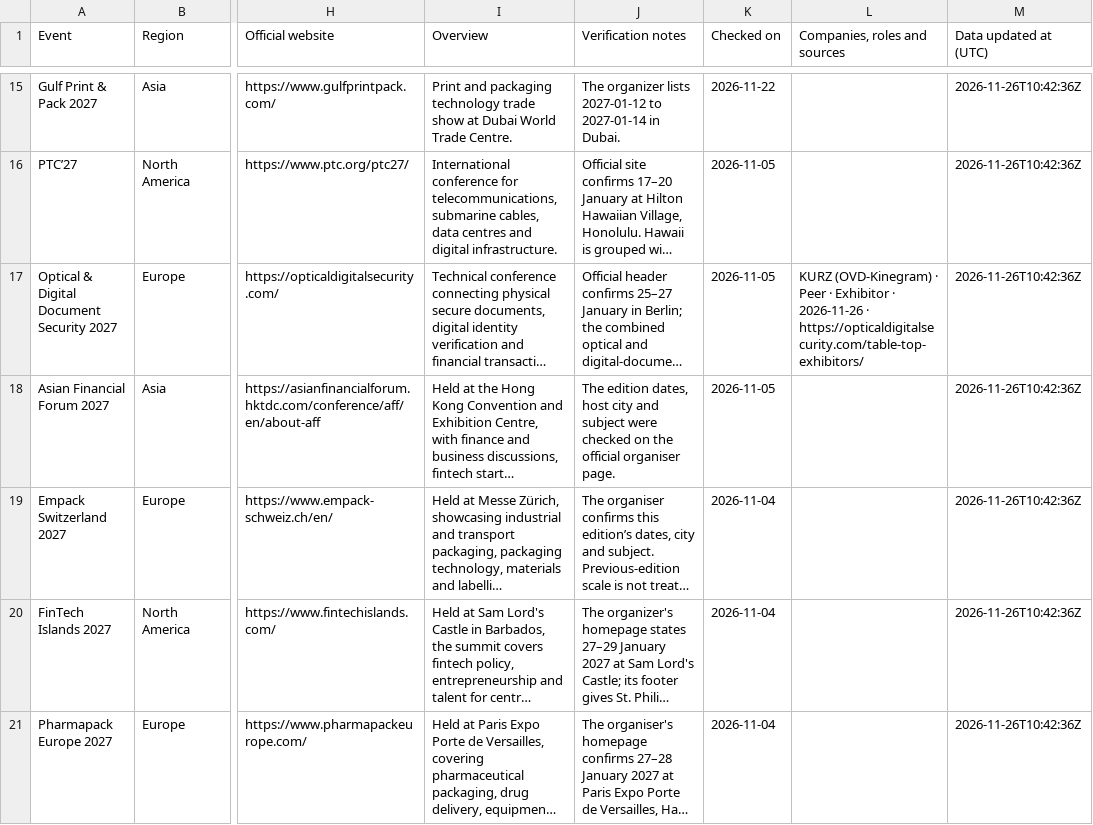
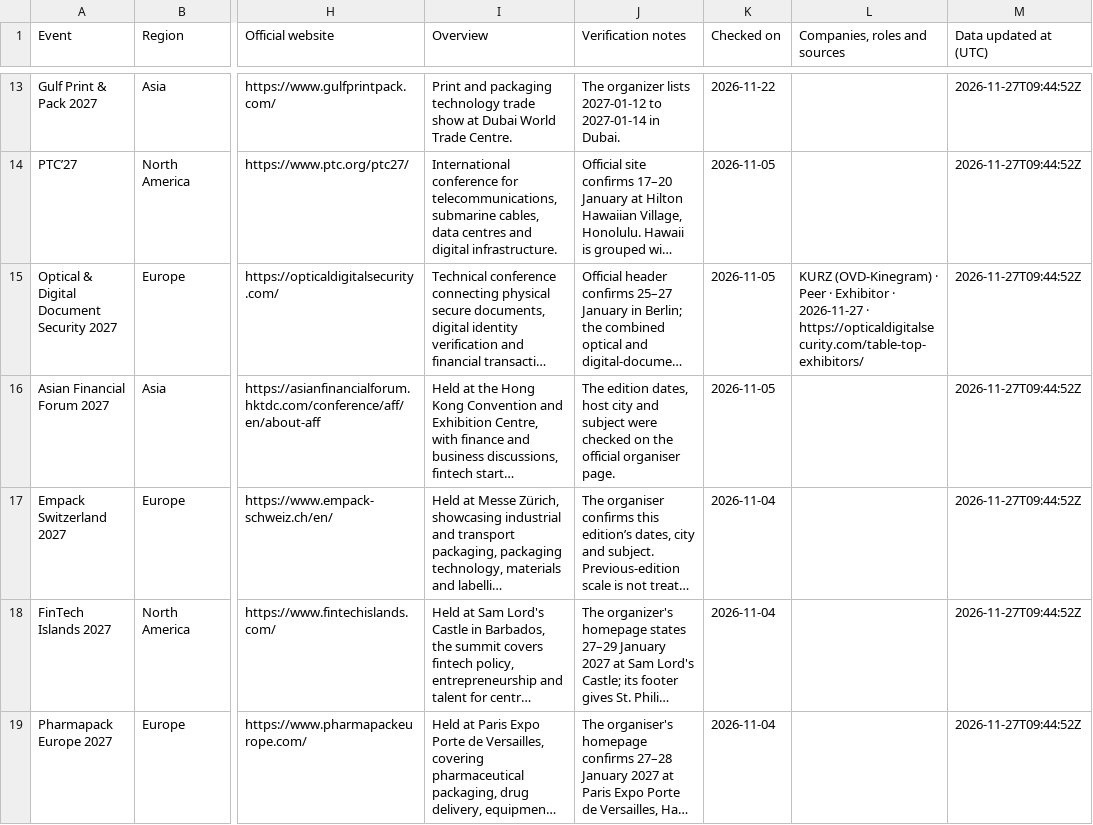
Before and after one commit to f1inoyang/marketing-development-exhibitions, a CSV file: events-en.csv, drawn as a sheet; only a part is shown, gaps mark what is left out; long unchanged cells end in …; addresses are those after the commit; the diff covers the shown part only; the diff names each change by its address in the sheet, - before the commit and + after, or states it on an @@ line.

```diff
--- a/events-en.csv
+++ b/events-en.csv
-M13:M19 (Data updated at (UTC)): 2026-11-26T10:42:36Z
+M13:M19 (Data updated at (UTC)): 2026-11-27T09:44:52Z
-L15 (Companies, roles and sources): …Exhibitor · 2026-11-26 · https://opticaldigitalsecurity.com/table-top-exhibitors/
+L15 (Companies, roles and sources): …Exhibitor · 2026-11-27 · https://opticaldigitalsecurity.com/table-top-exhibitors/
```
Also changed, not shown: 2 removed rows and 154 edited cells elsewhere in this file, events-zh.csv, 2 other files.
